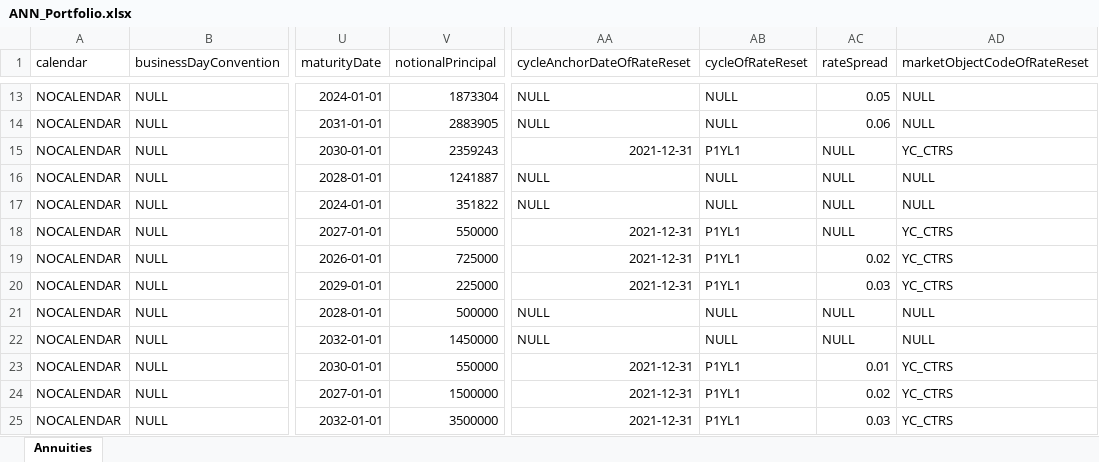
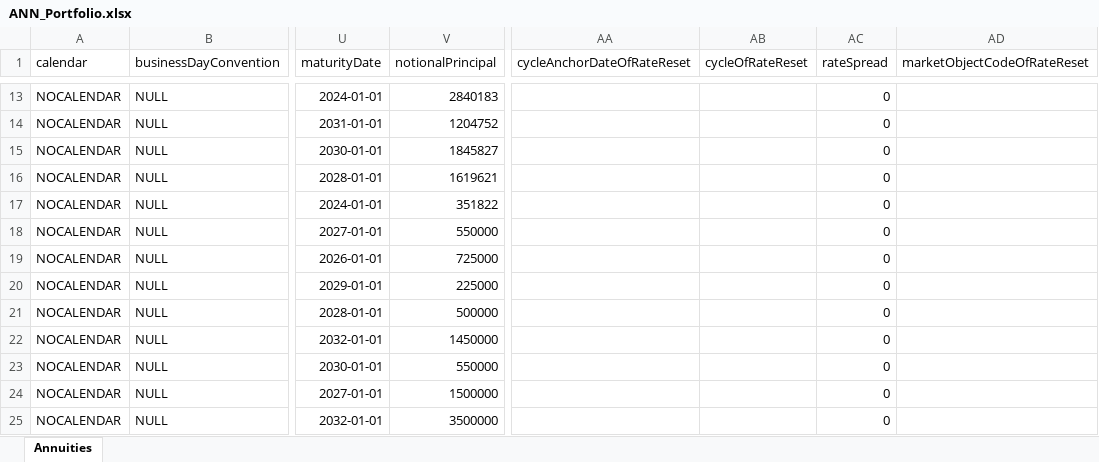
Before and after one commit to hamzavig/PA_FEMS, an Excel workbook: src/data/bankA/ANN_Portfolio.xlsx, sheet Annuities, drawn as a sheet; only a part is shown, gaps mark what is left out; values as stored, in another font and other column widths than the file's, no borders; the diff covers the shown part only; the diff names each change by its address in the sheet, - before the commit and + after, or states it on an @@ line.

Commit message:
Implement Equity and Liquidity Coverage ratio methods in Value.R Update data to start without a MarketObject

```diff
--- a/src/data/bankA/ANN_Portfolio.xlsx (sheet Annuities)
+++ b/src/data/bankA/ANN_Portfolio.xlsx (sheet Annuities)
-V13 (notionalPrincipal): 1873304
+V13 (notionalPrincipal): 2840183
-AA13:AA14 (cycleAnchorDateOfRateReset): NULL
+AA13:AA14 (cycleAnchorDateOfRateReset): (empty)
-AB13:AB14 (cycleOfRateReset): NULL
+AB13:AB14 (cycleOfRateReset): (empty)
-AC13 (rateSpread): 0.05
+AC13 (rateSpread): 0
-AD13:AD14 (marketObjectCodeOfRateReset): NULL
+AD13:AD14 (marketObjectCodeOfRateReset): (empty)
-V14 (notionalPrincipal): 2883905
+V14 (notionalPrincipal): 1204752
-AC14 (rateSpread): 0.06
+AC14 (rateSpread): 0
-V15 (notionalPrincipal): 2359243
+V15 (notionalPrincipal): 1845827
-AA15 (cycleAnchorDateOfRateReset): 2021-12-31
+AA15 (cycleAnchorDateOfRateReset): (empty)
-AB15 (cycleOfRateReset): P1YL1
+AB15 (cycleOfRateReset): (empty)
-AC15:AC18 (rateSpread): NULL
+AC15:AC18 (rateSpread): 0
-AD15 (marketObjectCodeOfRateReset): YC_CTRS
+AD15 (marketObjectCodeOfRateReset): (empty)
-V16 (notionalPrincipal): 1241887
+V16 (notionalPrincipal): 1619621
-AA16:AA17 (cycleAnchorDateOfRateReset): NULL
+AA16:AA17 (cycleAnchorDateOfRateReset): (empty)
-AB16:AB17 (cycleOfRateReset): NULL
+AB16:AB17 (cycleOfRateReset): (empty)
-AD16:AD17 (marketObjectCodeOfRateReset): NULL
+AD16:AD17 (marketObjectCodeOfRateReset): (empty)
-AA18:AA20 (cycleAnchorDateOfRateReset): 2021-12-31
+AA18:AA20 (cycleAnchorDateOfRateReset): (empty)
-AB18:AB20 (cycleOfRateReset): P1YL1
+AB18:AB20 (cycleOfRateReset): (empty)
-AD18:AD20 (marketObjectCodeOfRateReset): YC_CTRS
+AD18:AD20 (marketObjectCodeOfRateReset): (empty)
-AC19 (rateSpread): 0.02
+AC19 (rateSpread): 0
-AC20 (rateSpread): 0.03
+AC20 (rateSpread): 0
-AA21:AA22 (cycleAnchorDateOfRateReset): NULL
+AA21:AA22 (cycleAnchorDateOfRateReset): (empty)
-AB21:AB22 (cycleOfRateReset): NULL
+AB21:AB22 (cycleOfRateReset): (empty)
-AC21:AC22 (rateSpread): NULL
+AC21:AC22 (rateSpread): 0
-AD21:AD22 (marketObjectCodeOfRateReset): NULL
+AD21:AD22 (marketObjectCodeOfRateReset): (empty)
-AA23:AA25 (cycleAnchorDateOfRateReset): 2021-12-31
+AA23:AA25 (cycleAnchorDateOfRateReset): (empty)
-AB23:AB25 (cycleOfRateReset): P1YL1
+AB23:AB25 (cycleOfRateReset): (empty)
-AC23 (rateSpread): 0.01
+AC23 (rateSpread): 0
-AD23:AD25 (marketObjectCodeOfRateReset): YC_CTRS
+AD23:AD25 (marketObjectCodeOfRateReset): (empty)
-AC24 (rateSpread): 0.02
+AC24 (rateSpread): 0
-AC25 (rateSpread): 0.03
+AC25 (rateSpread): 0
```
Also changed, not shown: 67 edited cells elsewhere in this sheet, 4 other files.
